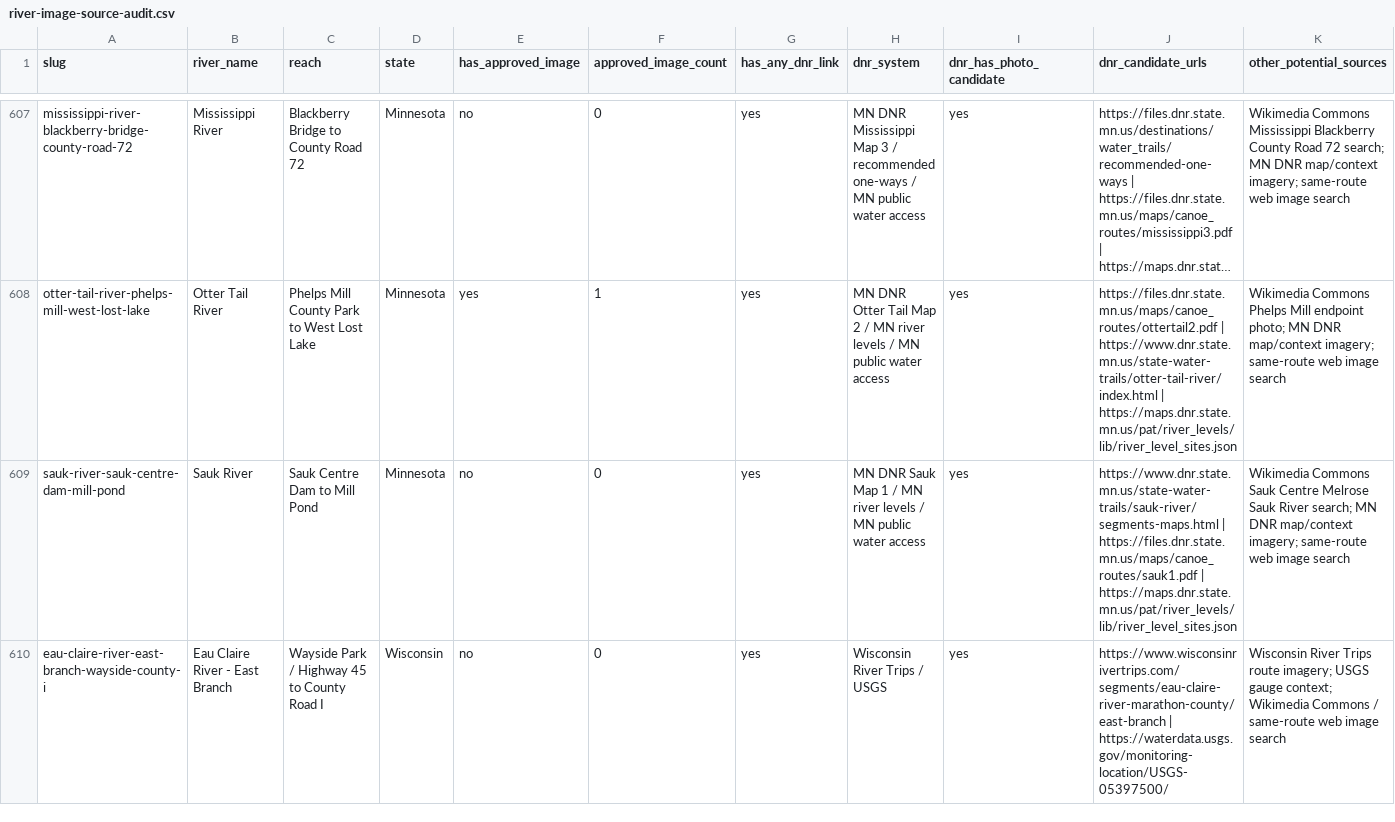
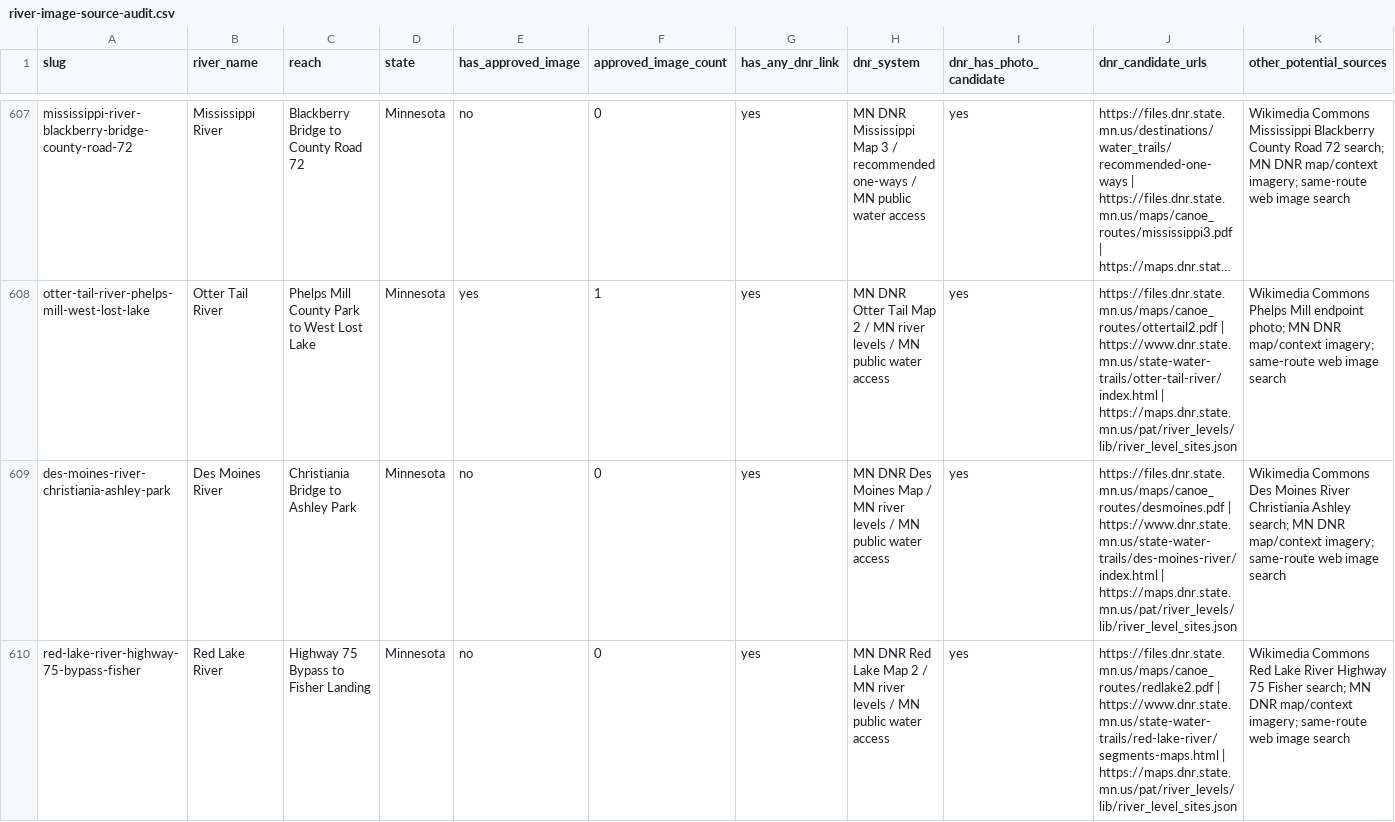
Before and after one commit to EckceptionalSolutions/PaddleTodayV2, a CSV file: docs/river-image-source-audit.csv, drawn as a sheet; only a part is shown, gaps mark what is left out; the shorter side is filled out with more unchanged rows; long unchanged cells end in …; rows hold the shown columns only; the diff covers the shown part only; the diff names each change by its address in the sheet, - before the commit and + after, or states it on an @@ line.

```diff
--- a/docs/river-image-source-audit.csv
+++ b/docs/river-image-source-audit.csv
+row 609: des-moines-river-christiania-ashley-park | Des Moines River | Christiania Bridge to Ashley Park | Minnesota | no | 0 | yes | MN DNR Des Moines Map / MN river levels / MN public water access | yes | https://files.dnr.state.mn.us/maps/canoe_routes/desmoines.pdf | https://www.dnr.state.mn.us/state-water-trails/des-moines-river/index.html | https://maps.dnr.state.mn.us/pat/river_levels/lib/river_level_sites.json | Wikimedia Commons Des Moines River Christiania Ashley search; MN DNR map/context imagery; same-route web image search
+row 610: red-lake-river-highway-75-bypass-fisher | Red Lake River | Highway 75 Bypass to Fisher Landing | Minnesota | no | 0 | yes | MN DNR Red Lake Map 2 / MN river levels / MN public water access | yes | https://files.dnr.state.mn.us/maps/canoe_routes/redlake2.pdf | https://www.dnr.state.mn.us/state-water-trails/red-lake-river/segments-maps.html | https://maps.dnr.state.mn.us/pat/river_levels/lib/river_level_sites.json | Wikimedia Commons Red Lake River Highway 75 Fisher search; MN DNR map/context imagery; same-route web image search
```
Also changed, not shown: 4 added rows elsewhere in this file, 27 other files.
